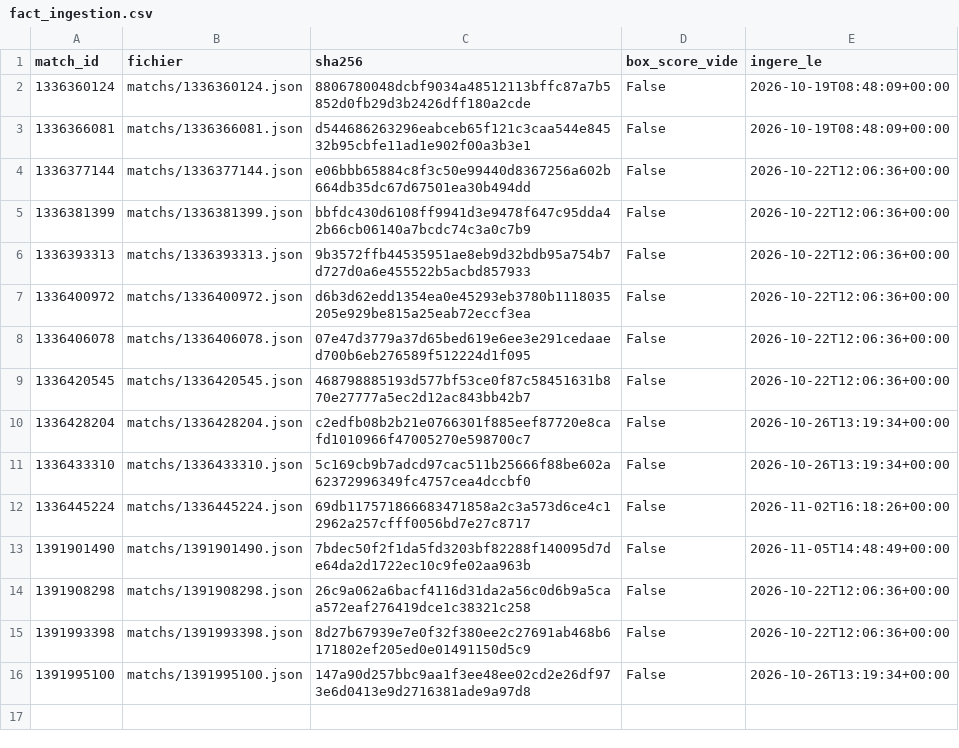
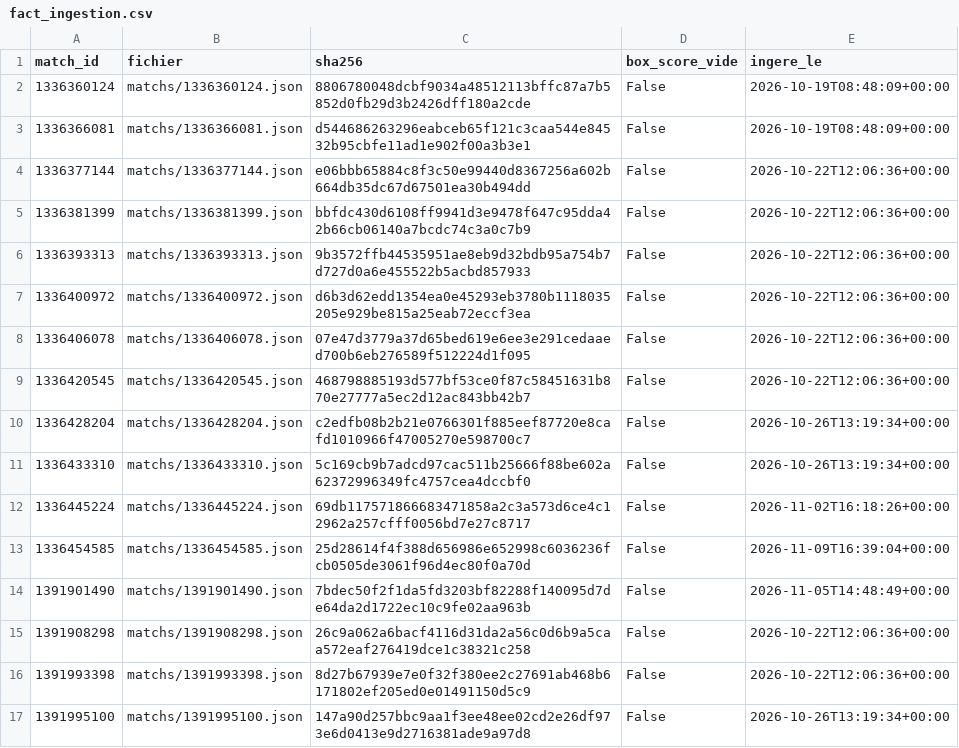
Before and after one commit to karlfring/diomande-tracker, a CSV file: data/processed/2026/fact_ingestion.csv, drawn as a sheet; the diff names each change by its address in the sheet, - before the commit and + after, or states it on an @@ line.

```diff
--- a/data/processed/2026/fact_ingestion.csv
+++ b/data/processed/2026/fact_ingestion.csv
+row 13: 1336454585 | matchs/1336454585.json | 25d28614f4f388d656986e652998c6036236fcb0505de3061f96d4ec80f0a70d | False | 2026-11-09T16:39:04+00:00
```
Also changed, not shown: data/processed/2026/dim_match.csv, data/processed/2026/fact_joueur_match.csv, 5 other files.
